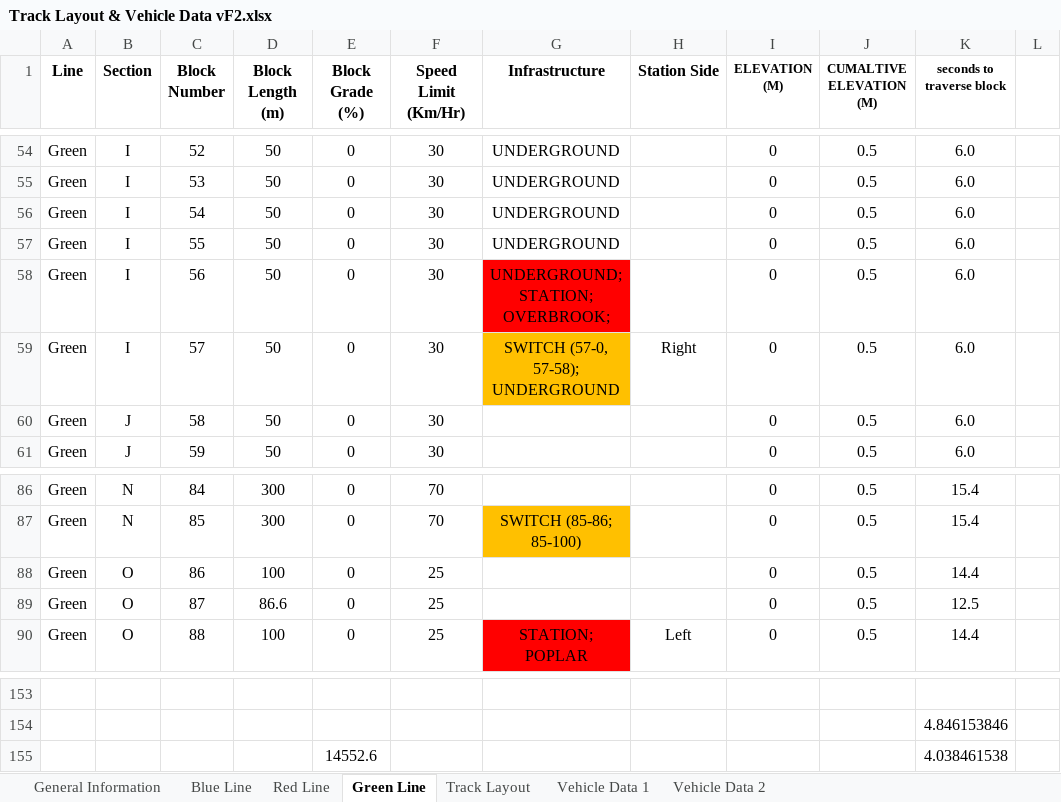
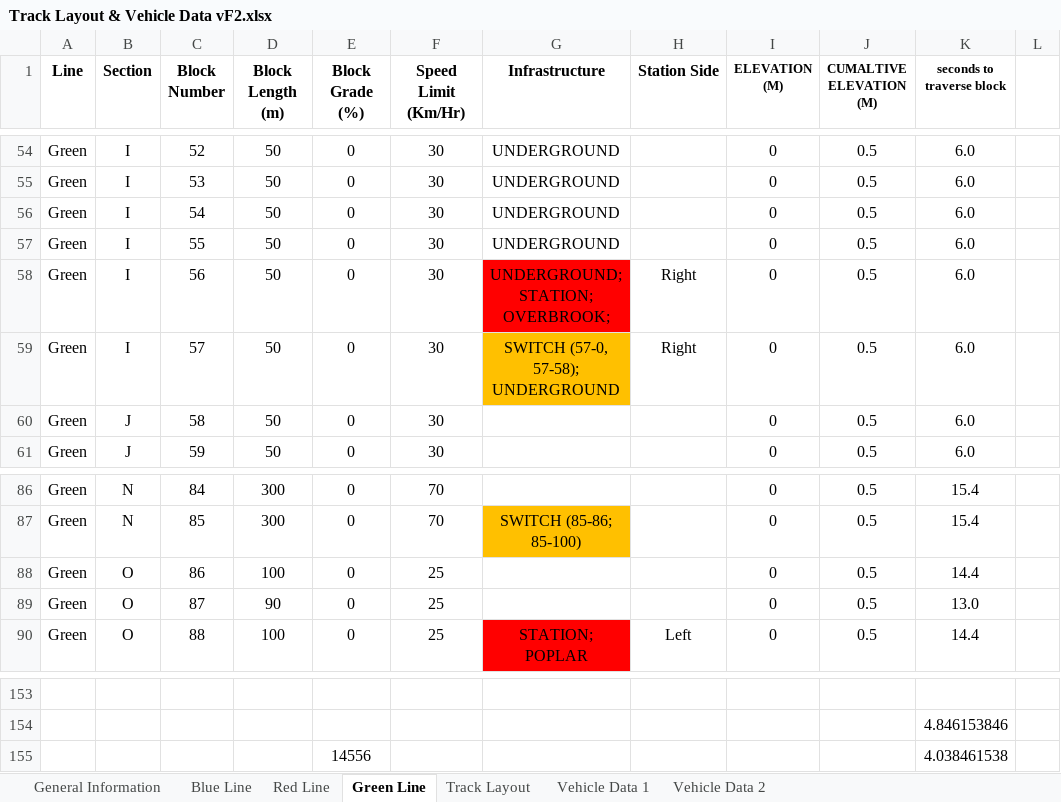
Before and after one commit to keshavshankar08/ECE1140, an Excel workbook: Track Layout & Vehicle Data vF2.xlsx, sheet Green Line, drawn as a sheet; only a part is shown, gaps mark what is left out; values as stored, in another font and other column widths than the file's, no borders; the diff names each change by its address in the sheet, - before the commit and + after, or states it on an @@ line.

Commit message:
fixed error in excel sheet

```diff
--- a/Track Layout & Vehicle Data vF2.xlsx (sheet Green Line)
+++ b/Track Layout & Vehicle Data vF2.xlsx (sheet Green Line)
-H58 (Station Side): (empty)
+H58 (Station Side): Right
-D89 (Block Length (m)): 86.6
+D89 (Block Length (m)): 90
-K89 (seconds to traverse block): 12.5
+K89 (seconds to traverse block): 13.0
-E155 (Block Grade (%)): 14552.6
+E155 (Block Grade (%)): 14556
```
